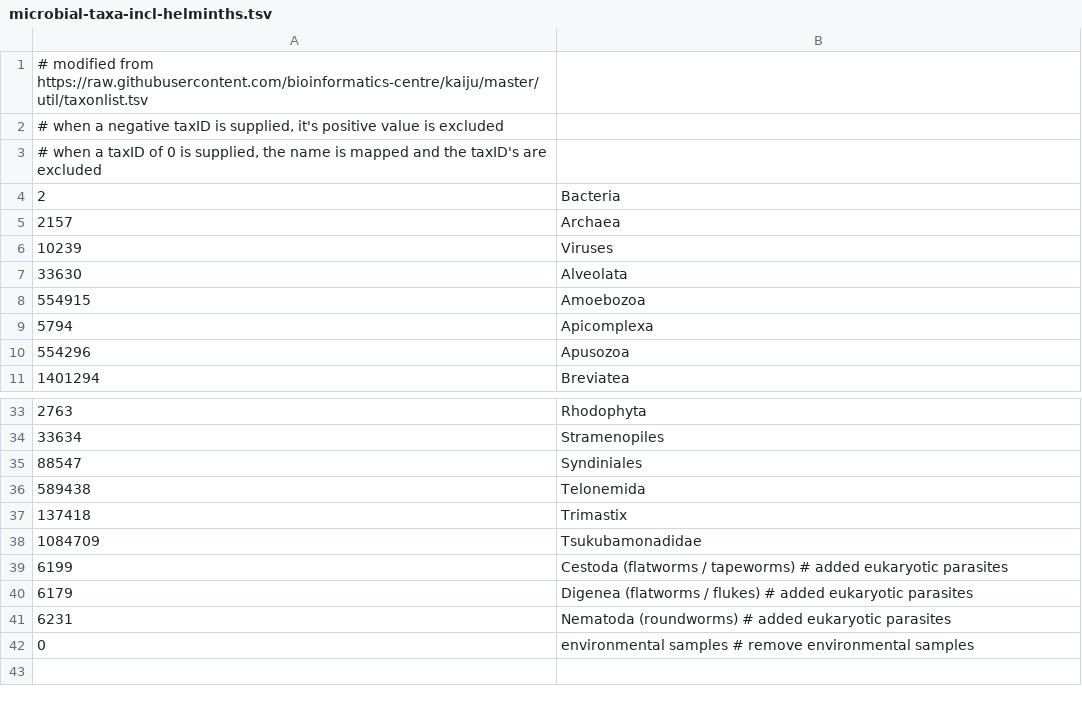
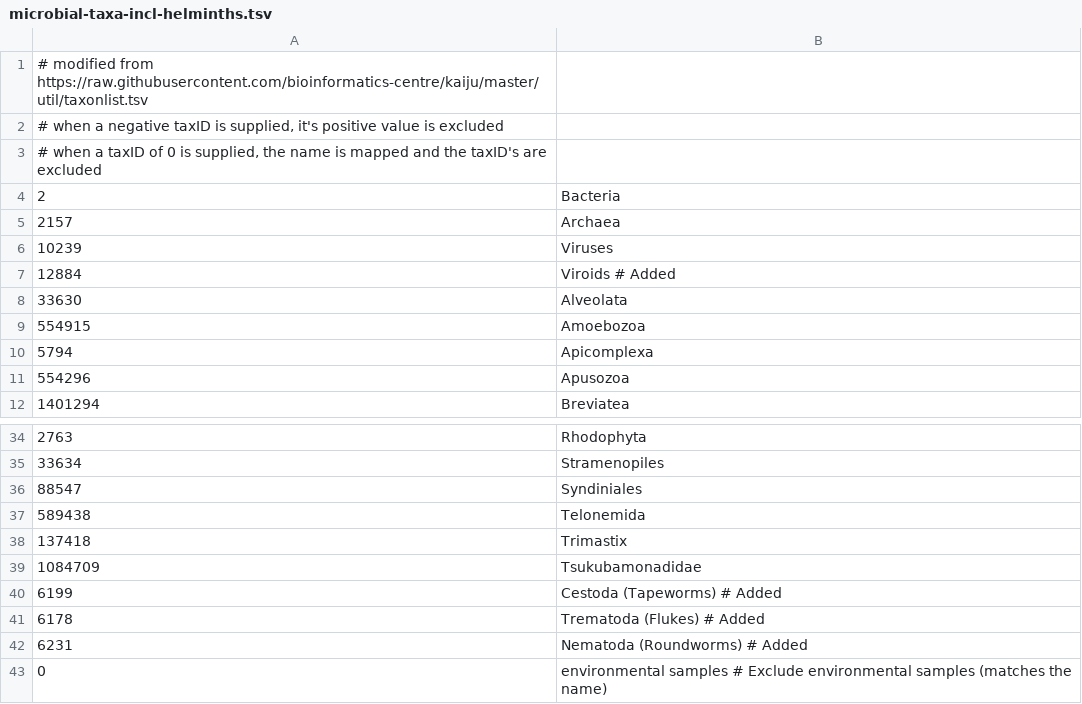
Before and after one commit to fbreitwieser/krakenuniq, a TSV file: indices/microbial-taxa-incl-helminths.tsv, drawn as a sheet; only a part is shown, gaps mark what is left out.

```diff
--- a/indices/microbial-taxa-incl-helminths.tsv
+++ b/indices/microbial-taxa-incl-helminths.tsv
@@ -6,2 +6,3 @@
 10239	Viruses
+12884	Viroids # Added
 33630	Alveolata
@@ -38,5 +39,5 @@
 1084709	Tsukubamonadidae
-6199	Cestoda (flatworms / tapeworms) # added eukaryotic parasites
-6179	Digenea (flatworms / flukes)    # added eukaryotic parasites
-6231	Nematoda (roundworms)           # added eukaryotic parasites
-0	environmental samples # remove environmental samples
+6199	Cestoda (Tapeworms)   # Added
+6178	Trematoda (Flukes)    # Added
+6231	Nematoda (Roundworms) # Added
+0	environmental samples     # Exclude environmental samples (matches the name)
```
Also changed, not shown: indices/microbial-taxa-incl-helminths-and-env-samples.tsv, indices/microbial-taxa.tsv, 2 other files.
